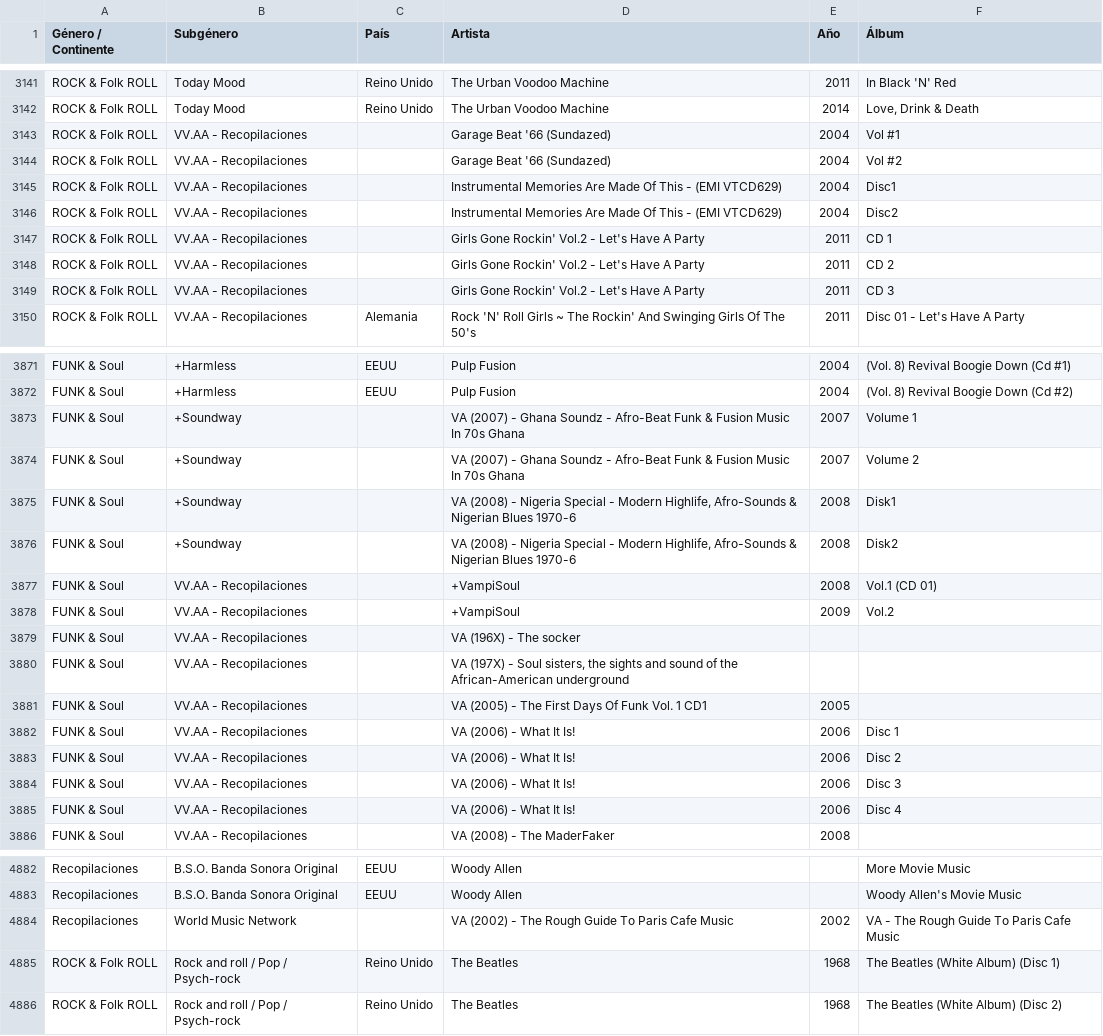
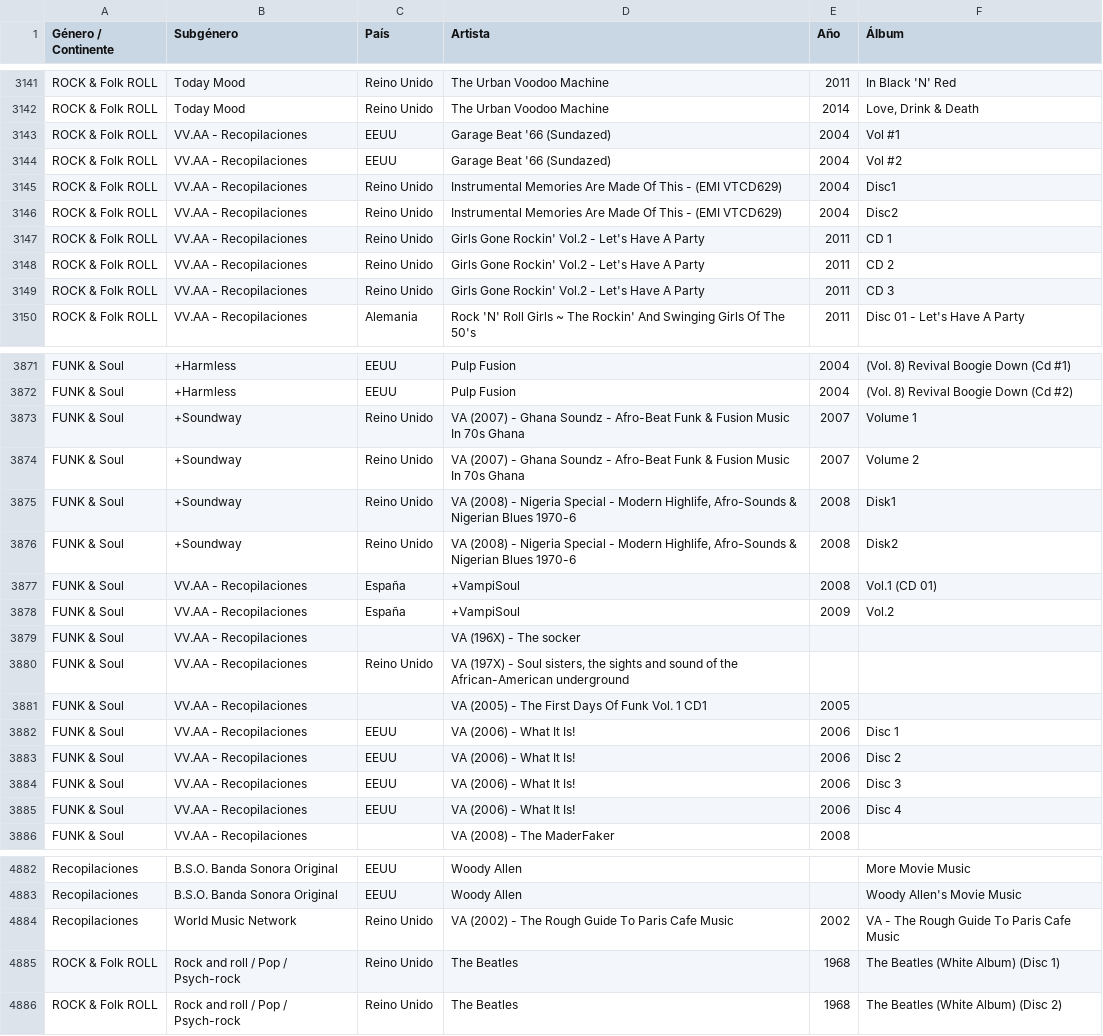
Before and after one commit to xabertum/PangeaMusicDashboard, a CSV file: [Data]/MusicaPangea_Enriquecido.csv, drawn as a sheet; only a part is shown, gaps mark what is left out; the diff covers the shown part only.

Commit message:
Restore country data that only existed on the deployed branch
The CSV published on gh-pages carried 86 rows of country corrections that were never committed to main: The Eclectic Sound of Vienna as Austria, VA - Pioneer The Album as Espana, The Classic Chillout Album as Reino Unido, and the +Soul Jazz Records, +Soundway, +VampiSoul and The In-Kraut label compilations, plus the '+Soul JazZ' capitalisation fix. Building main as it stood would have wiped them from the site, so the deployed file is taken as the base here and main is brought back in sync.

```diff
--- a/[Data]/MusicaPangea_Enriquecido.csv
+++ b/[Data]/MusicaPangea_Enriquecido.csv
@@ -3142,9 +3142,9 @@ ROCK & Folk ROLL,Today Mood,Reino Unido,The Urban Voodoo Machine,2011,In Black '
 ROCK & Folk ROLL,Today Mood,Reino Unido,The Urban Voodoo Machine,2014,"Love, Drink & Death"
-ROCK & Folk ROLL,VV.AA - Recopilaciones,,Garage Beat '66 (Sundazed),2004,Vol #1
-ROCK & Folk ROLL,VV.AA - Recopilaciones,,Garage Beat '66 (Sundazed),2004,Vol #2
-ROCK & Folk ROLL,VV.AA - Recopilaciones,,Instrumental Memories Are Made Of This - (EMI VTCD629),2004,Disc1
-ROCK & Folk ROLL,VV.AA - Recopilaciones,,Instrumental Memories Are Made Of This - (EMI VTCD629),2004,Disc2
-ROCK & Folk ROLL,VV.AA - Recopilaciones,,Girls Gone Rockin' Vol.2 - Let's Have A Party,2011,CD 1
-ROCK & Folk ROLL,VV.AA - Recopilaciones,,Girls Gone Rockin' Vol.2 - Let's Have A Party,2011,CD 2
-ROCK & Folk ROLL,VV.AA - Recopilaciones,,Girls Gone Rockin' Vol.2 - Let's Have A Party,2011,CD 3
+ROCK & Folk ROLL,VV.AA - Recopilaciones,EEUU,Garage Beat '66 (Sundazed),2004,Vol #1
+ROCK & Folk ROLL,VV.AA - Recopilaciones,EEUU,Garage Beat '66 (Sundazed),2004,Vol #2
+ROCK & Folk ROLL,VV.AA - Recopilaciones,Reino Unido,Instrumental Memories Are Made Of This - (EMI VTCD629),2004,Disc1
+ROCK & Folk ROLL,VV.AA - Recopilaciones,Reino Unido,Instrumental Memories Are Made Of This - (EMI VTCD629),2004,Disc2
+ROCK & Folk ROLL,VV.AA - Recopilaciones,Reino Unido,Girls Gone Rockin' Vol.2 - Let's Have A Party,2011,CD 1
+ROCK & Folk ROLL,VV.AA - Recopilaciones,Reino Unido,Girls Gone Rockin' Vol.2 - Let's Have A Party,2011,CD 2
+ROCK & Folk ROLL,VV.AA - Recopilaciones,Reino Unido,Girls Gone Rockin' Vol.2 - Let's Have A Party,2011,CD 3
 ROCK & Folk ROLL,VV.AA - Recopilaciones,Alemania,Rock 'N' Roll Girls ~ The Rockin' And Swinging Girls Of The 50's,2011,Disc 01 - Let's Have A Party
@@ -3872,15 +3872,15 @@ FUNK & Soul,+Harmless,EEUU,Pulp Fusion,2004,(Vol. 8) Revival Boogie Down (Cd #1)
 FUNK & Soul,+Harmless,EEUU,Pulp Fusion,2004,(Vol. 8) Revival Boogie Down (Cd #2)
-FUNK & Soul,+Soundway,,VA (2007) - Ghana Soundz - Afro-Beat Funk & Fusion Music In 70s Ghana,2007,Volume 1
-FUNK & Soul,+Soundway,,VA (2007) - Ghana Soundz - Afro-Beat Funk & Fusion Music In 70s Ghana,2007,Volume 2
-FUNK & Soul,+Soundway,,"VA (2008) - Nigeria Special - Modern Highlife, Afro-Sounds & Nigerian Blues 1970-6",2008,Disk1
-FUNK & Soul,+Soundway,,"VA (2008) - Nigeria Special - Modern Highlife, Afro-Sounds & Nigerian Blues 1970-6",2008,Disk2
-FUNK & Soul,VV.AA - Recopilaciones,,+VampiSoul,2008,Vol.1 (CD 01)
-FUNK & Soul,VV.AA - Recopilaciones,,+VampiSoul,2009,Vol.2
+FUNK & Soul,+Soundway,Reino Unido,VA (2007) - Ghana Soundz - Afro-Beat Funk & Fusion Music In 70s Ghana,2007,Volume 1
+FUNK & Soul,+Soundway,Reino Unido,VA (2007) - Ghana Soundz - Afro-Beat Funk & Fusion Music In 70s Ghana,2007,Volume 2
+FUNK & Soul,+Soundway,Reino Unido,"VA (2008) - Nigeria Special - Modern Highlife, Afro-Sounds & Nigerian Blues 1970-6",2008,Disk1
+FUNK & Soul,+Soundway,Reino Unido,"VA (2008) - Nigeria Special - Modern Highlife, Afro-Sounds & Nigerian Blues 1970-6",2008,Disk2
+FUNK & Soul,VV.AA - Recopilaciones,España,+VampiSoul,2008,Vol.1 (CD 01)
+FUNK & Soul,VV.AA - Recopilaciones,España,+VampiSoul,2009,Vol.2
 FUNK & Soul,VV.AA - Recopilaciones,,VA (196X) - The socker,,
-FUNK & Soul,VV.AA - Recopilaciones,,"VA (197X) - Soul sisters, the sights and sound of the African-American underground",,
+FUNK & Soul,VV.AA - Recopilaciones,Reino Unido,"VA (197X) - Soul sisters, the sights and sound of the African-American underground",,
 FUNK & Soul,VV.AA - Recopilaciones,,VA (2005) - The First Days Of Funk Vol. 1 CD1,2005,
-FUNK & Soul,VV.AA - Recopilaciones,,VA (2006) - What It Is!,2006,Disc 1
-FUNK & Soul,VV.AA - Recopilaciones,,VA (2006) - What It Is!,2006,Disc 2
-FUNK & Soul,VV.AA - Recopilaciones,,VA (2006) - What It Is!,2006,Disc 3
-FUNK & Soul,VV.AA - Recopilaciones,,VA (2006) - What It Is!,2006,Disc 4
+FUNK & Soul,VV.AA - Recopilaciones,EEUU,VA (2006) - What It Is!,2006,Disc 1
+FUNK & Soul,VV.AA - Recopilaciones,EEUU,VA (2006) - What It Is!,2006,Disc 2
+FUNK & Soul,VV.AA - Recopilaciones,EEUU,VA (2006) - What It Is!,2006,Disc 3
+FUNK & Soul,VV.AA - Recopilaciones,EEUU,VA (2006) - What It Is!,2006,Disc 4
 FUNK & Soul,VV.AA - Recopilaciones,,VA (2008) - The MaderFaker,2008,
@@ -4883,3 +4883,3 @@ Recopilaciones,B.S.O. Banda Sonora Original,EEUU,Woody Allen,,More Movie Music
 Recopilaciones,B.S.O. Banda Sonora Original,EEUU,Woody Allen,,Woody Allen's Movie Music
-Recopilaciones,World Music Network,,VA (2002) - The Rough Guide To Paris Cafe Music,2002,VA - The Rough Guide To Paris Cafe Music
+Recopilaciones,World Music Network,Reino Unido,VA (2002) - The Rough Guide To Paris Cafe Music,2002,VA - The Rough Guide To Paris Cafe Music
 ROCK & Folk ROLL,Rock and roll / Pop / Psych-rock,Reino Unido,The Beatles,1968,The Beatles (White Album) (Disc 1)
```
Also changed, not shown: 69 edited cells elsewhere in this file, pangea-music-dashboard/public/musica-pangea.csv.
